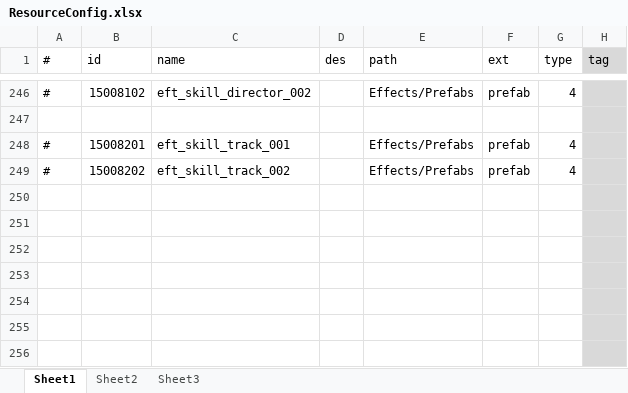
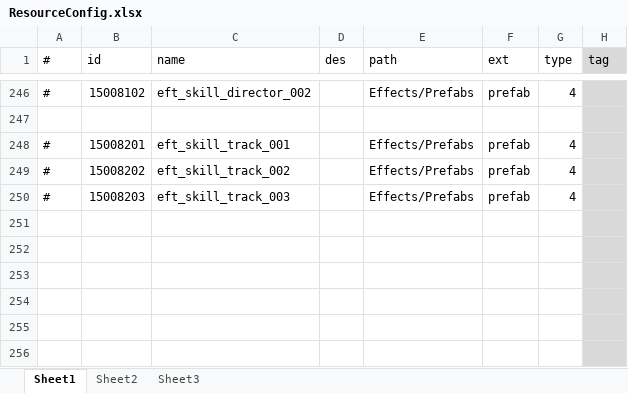
Before and after one commit to thanklzhang/001_GameFramework_Config, an Excel workbook: data_config/ResourceConfig.xlsx, sheet Sheet1, drawn as a sheet; only a part is shown, gaps mark what is left out; values as stored, in another font and other column widths than the file's, no borders; the diff names each change by its address in the sheet, - before the commit and + after, or states it on an @@ line.

```diff
--- a/data_config/ResourceConfig.xlsx (sheet Sheet1)
+++ b/data_config/ResourceConfig.xlsx (sheet Sheet1)
-row 250: (empty)
+row 250: # | 15008203 | eft_skill_track_003 |  | Effects/Prefabs | prefab | 4
```
Also changed, not shown: data_config/Skill.xlsx, data_config/SkillTrack.xlsx, 3 other files.
